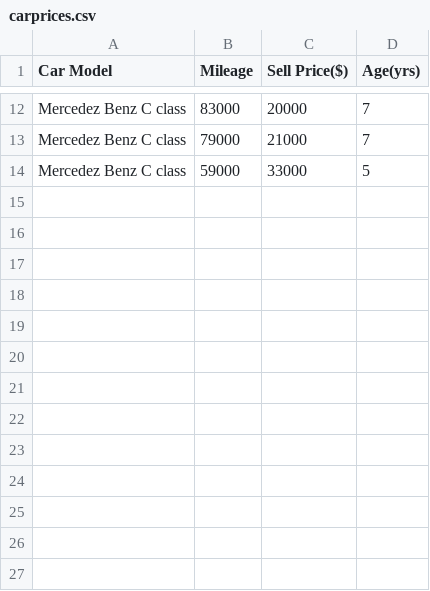
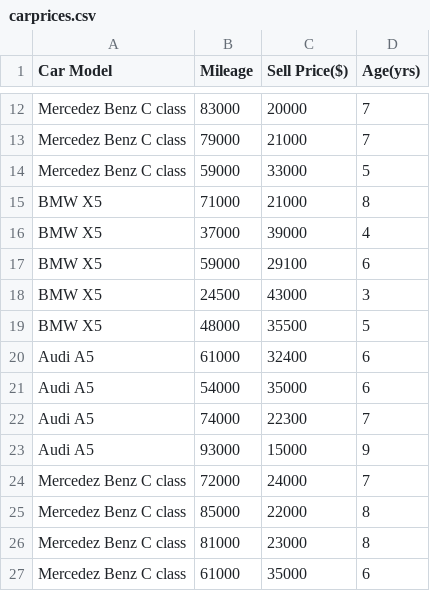
Before and after one commit to mkjubran/MachineLearning, a CSV file: 1_Regression/carprices.csv, drawn as a sheet; only a part is shown, gaps mark what is left out.

Commit message:
Ver1.3

```diff
--- a/1_Regression/carprices.csv
+++ b/1_Regression/carprices.csv
@@ -14 +14,14 @@ Mercedez Benz C class,79000,21000,7
 Mercedez Benz C class,59000,33000,5
+BMW X5,71000,21000,8
+BMW X5,37000,39000,4
+BMW X5,59000,29100,6
+BMW X5,24500,43000,3
+BMW X5,48000,35500,5
+Audi A5,61000,32400,6
+Audi A5,54000,35000,6
+Audi A5,74000,22300,7
+Audi A5,93000,15000,9
+Mercedez Benz C class,72000,24000,7
+Mercedez Benz C class,85000,22000,8
+Mercedez Benz C class,81000,23000,8
+Mercedez Benz C class,61000,35000,6
```
